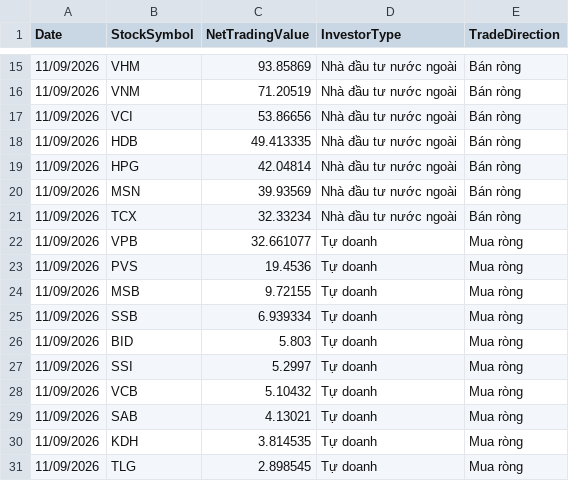
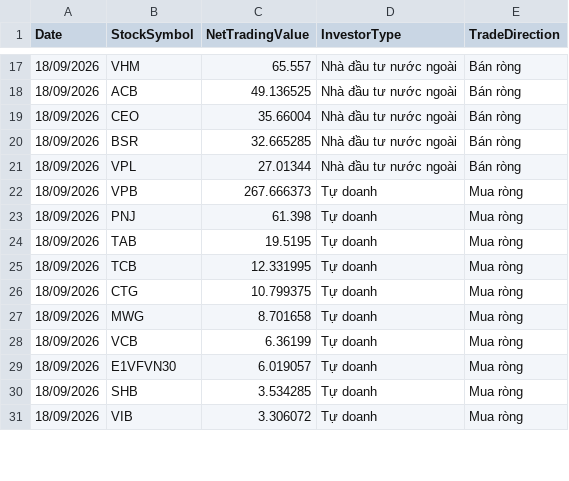
Before and after one commit to MtamVP/Vonika, a CSV file: extensions/market_report/vietstock/combined_net_trading.csv, drawn as a sheet; only a part is shown, gaps mark what is left out; the diff covers the shown part only.

Commit message:
fix vietstock date getter

```diff
--- a/extensions/market_report/vietstock/combined_net_trading.csv
+++ b/extensions/market_report/vietstock/combined_net_trading.csv
@@ -15,17 +17,15 @@
-11/09/2026,VHM,93.85869,Nhà đầu tư nước ngoài,Bán ròng
-11/09/2026,VNM,71.20519,Nhà đầu tư nước ngoài,Bán ròng
-11/09/2026,VCI,53.86656,Nhà đầu tư nước ngoài,Bán ròng
-11/09/2026,HDB,49.413335,Nhà đầu tư nước ngoài,Bán ròng
-11/09/2026,HPG,42.04814,Nhà đầu tư nước ngoài,Bán ròng
-11/09/2026,MSN,39.93569,Nhà đầu tư nước ngoài,Bán ròng
-11/09/2026,TCX,32.33234,Nhà đầu tư nước ngoài,Bán ròng
-11/09/2026,VPB,32.661077,Tự doanh,Mua ròng
-11/09/2026,PVS,19.4536,Tự doanh,Mua ròng
-11/09/2026,MSB,9.72155,Tự doanh,Mua ròng
-11/09/2026,SSB,6.939334,Tự doanh,Mua ròng
-11/09/2026,BID,5.803,Tự doanh,Mua ròng
-11/09/2026,SSI,5.2997,Tự doanh,Mua ròng
-11/09/2026,VCB,5.10432,Tự doanh,Mua ròng
-11/09/2026,SAB,4.13021,Tự doanh,Mua ròng
-11/09/2026,KDH,3.814535,Tự doanh,Mua ròng
-11/09/2026,TLG,2.898545,Tự doanh,Mua ròng
+18/09/2026,VHM,65.557,Nhà đầu tư nước ngoài,Bán ròng
+18/09/2026,ACB,49.136525,Nhà đầu tư nước ngoài,Bán ròng
+18/09/2026,CEO,35.66004,Nhà đầu tư nước ngoài,Bán ròng
+18/09/2026,BSR,32.665285,Nhà đầu tư nước ngoài,Bán ròng
+18/09/2026,VPL,27.01344,Nhà đầu tư nước ngoài,Bán ròng
+18/09/2026,VPB,267.666373,Tự doanh,Mua ròng
+18/09/2026,PNJ,61.398,Tự doanh,Mua ròng
+18/09/2026,TAB,19.5195,Tự doanh,Mua ròng
+18/09/2026,TCB,12.331995,Tự doanh,Mua ròng
+18/09/2026,CTG,10.799375,Tự doanh,Mua ròng
+18/09/2026,MWG,8.701658,Tự doanh,Mua ròng
+18/09/2026,VCB,6.36199,Tự doanh,Mua ròng
+18/09/2026,E1VFVN30,6.019057,Tự doanh,Mua ròng
+18/09/2026,SHB,3.534285,Tự doanh,Mua ròng
+18/09/2026,VIB,3.306072,Tự doanh,Mua ròng
```
Also changed, not shown: 10 added rows, 8 removed rows and 40 edited cells elsewhere in this file, extensions/market_report/vietstock/foreign_net_trading_buy.csv, extensions/market_report/vietstock/foreign_net_trading_sell.csv, 11 other files.
